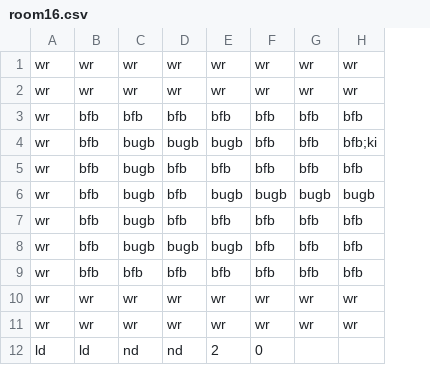
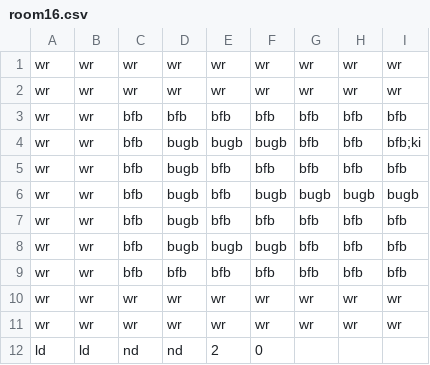
Before and after one commit to Gorfeywog/ZeldaDungeon, a CSV file: RoomData/room16.csv, drawn as a sheet; only a part is shown; addresses are those after the commit; the diff names each change by its address in the sheet, - before the commit and + after, or states it on an @@ line.

```diff
--- a/RoomData/room16.csv
+++ b/RoomData/room16.csv
+column B, rows 1-12: wr | wr | wr | wr | wr | wr | wr | wr | wr | wr | wr | ld
-C12: ld
+C12: nd
-E12: nd
+E12: 2
-F12: 2
+F12: 0
-G12: 0
+G12: (empty)
```
Also changed, not shown: RoomData/room15.csv, 3 other files.
